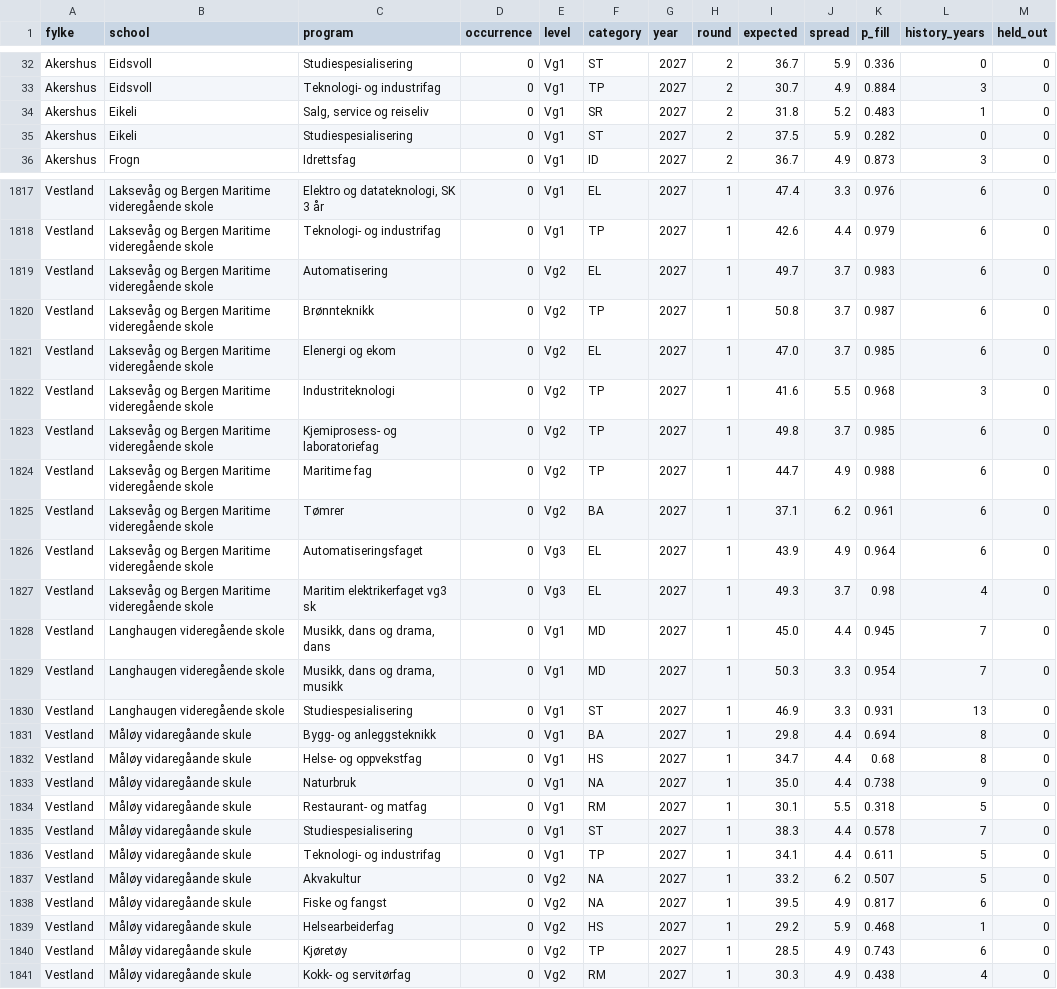
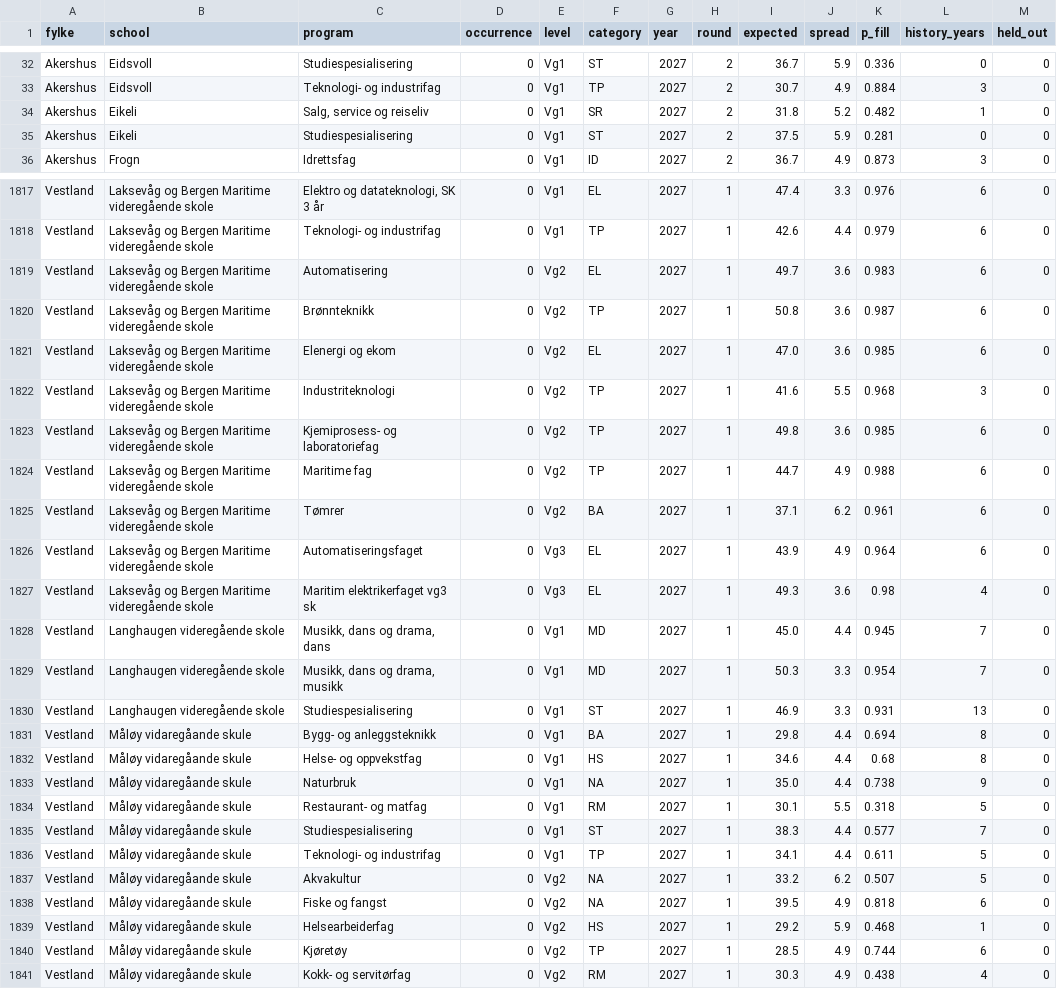
Before and after one commit to avshalomd/poengkart, a CSV file: data/forecasts.csv, drawn as a sheet; only a part is shown, gaps mark what is left out; the diff covers the shown part only.

```diff
--- a/data/forecasts.csv
+++ b/data/forecasts.csv
@@ -33,4 +33,4 @@ Akershus,Eidsvoll,Studiespesialisering,0,Vg1,ST,2027,2,36.7,5.9,0.336,0,0
 Akershus,Eidsvoll,Teknologi- og industrifag,0,Vg1,TP,2027,2,30.7,4.9,0.884,3,0
-Akershus,Eikeli,"Salg, service og reiseliv",0,Vg1,SR,2027,2,31.8,5.2,0.483,1,0
-Akershus,Eikeli,Studiespesialisering,0,Vg1,ST,2027,2,37.5,5.9,0.282,0,0
+Akershus,Eikeli,"Salg, service og reiseliv",0,Vg1,SR,2027,2,31.8,5.2,0.482,1,0
+Akershus,Eikeli,Studiespesialisering,0,Vg1,ST,2027,2,37.5,5.9,0.281,0,0
 Akershus,Frogn,Idrettsfag,0,Vg1,ID,2027,2,36.7,4.9,0.873,3,0
@@ -1818,7 +1818,7 @@ Vestland,Laksevåg og Bergen Maritime videregående skole,"Elektro og datateknol
 Vestland,Laksevåg og Bergen Maritime videregående skole,Teknologi- og industrifag,0,Vg1,TP,2027,1,42.6,4.4,0.979,6,0
-Vestland,Laksevåg og Bergen Maritime videregående skole,Automatisering,0,Vg2,EL,2027,1,49.7,3.7,0.983,6,0
-Vestland,Laksevåg og Bergen Maritime videregående skole,Brønnteknikk,0,Vg2,TP,2027,1,50.8,3.7,0.987,6,0
-Vestland,Laksevåg og Bergen Maritime videregående skole,Elenergi og ekom,0,Vg2,EL,2027,1,47.0,3.7,0.985,6,0
+Vestland,Laksevåg og Bergen Maritime videregående skole,Automatisering,0,Vg2,EL,2027,1,49.7,3.6,0.983,6,0
+Vestland,Laksevåg og Bergen Maritime videregående skole,Brønnteknikk,0,Vg2,TP,2027,1,50.8,3.6,0.987,6,0
+Vestland,Laksevåg og Bergen Maritime videregående skole,Elenergi og ekom,0,Vg2,EL,2027,1,47.0,3.6,0.985,6,0
 Vestland,Laksevåg og Bergen Maritime videregående skole,Industriteknologi,0,Vg2,TP,2027,1,41.6,5.5,0.968,3,0
-Vestland,Laksevåg og Bergen Maritime videregående skole,Kjemiprosess- og laboratoriefag,0,Vg2,TP,2027,1,49.8,3.7,0.985,6,0
+Vestland,Laksevåg og Bergen Maritime videregående skole,Kjemiprosess- og laboratoriefag,0,Vg2,TP,2027,1,49.8,3.6,0.985,6,0
 Vestland,Laksevåg og Bergen Maritime videregående skole,Maritime fag,0,Vg2,TP,2027,1,44.7,4.9,0.988,6,0
@@ -1826,3 +1826,3 @@ Vestland,Laksevåg og Bergen Maritime videregående skole,Tømrer,0,Vg2,BA,2027,
 Vestland,Laksevåg og Bergen Maritime videregående skole,Automatiseringsfaget,0,Vg3,EL,2027,1,43.9,4.9,0.964,6,0
-Vestland,Laksevåg og Bergen Maritime videregående skole,Maritim elektrikerfaget vg3 sk,0,Vg3,EL,2027,1,49.3,3.7,0.98,4,0
+Vestland,Laksevåg og Bergen Maritime videregående skole,Maritim elektrikerfaget vg3 sk,0,Vg3,EL,2027,1,49.3,3.6,0.98,4,0
 Vestland,Langhaugen videregående skole,"Musikk, dans og drama, dans",0,Vg1,MD,2027,1,45.0,4.4,0.945,7,0
@@ -1831,11 +1831,11 @@ Vestland,Langhaugen videregående skole,Studiespesialisering,0,Vg1,ST,2027,1,46.
 Vestland,Måløy vidaregåande skule,Bygg- og anleggsteknikk,0,Vg1,BA,2027,1,29.8,4.4,0.694,8,0
-Vestland,Måløy vidaregåande skule,Helse- og oppvekstfag,0,Vg1,HS,2027,1,34.7,4.4,0.68,8,0
+Vestland,Måløy vidaregåande skule,Helse- og oppvekstfag,0,Vg1,HS,2027,1,34.6,4.4,0.68,8,0
 Vestland,Måløy vidaregåande skule,Naturbruk,0,Vg1,NA,2027,1,35.0,4.4,0.738,9,0
 Vestland,Måløy vidaregåande skule,Restaurant- og matfag,0,Vg1,RM,2027,1,30.1,5.5,0.318,5,0
-Vestland,Måløy vidaregåande skule,Studiespesialisering,0,Vg1,ST,2027,1,38.3,4.4,0.578,7,0
+Vestland,Måløy vidaregåande skule,Studiespesialisering,0,Vg1,ST,2027,1,38.3,4.4,0.577,7,0
 Vestland,Måløy vidaregåande skule,Teknologi- og industrifag,0,Vg1,TP,2027,1,34.1,4.4,0.611,5,0
 Vestland,Måløy vidaregåande skule,Akvakultur,0,Vg2,NA,2027,1,33.2,6.2,0.507,5,0
-Vestland,Måløy vidaregåande skule,Fiske og fangst,0,Vg2,NA,2027,1,39.5,4.9,0.817,6,0
+Vestland,Måløy vidaregåande skule,Fiske og fangst,0,Vg2,NA,2027,1,39.5,4.9,0.818,6,0
 Vestland,Måløy vidaregåande skule,Helsearbeiderfag,0,Vg2,HS,2027,1,29.2,5.9,0.468,1,0
-Vestland,Måløy vidaregåande skule,Kjøretøy,0,Vg2,TP,2027,1,28.5,4.9,0.743,6,0
+Vestland,Måløy vidaregåande skule,Kjøretøy,0,Vg2,TP,2027,1,28.5,4.9,0.744,6,0
 Vestland,Måløy vidaregåande skule,Kokk- og servitørfag,0,Vg2,RM,2027,1,30.3,4.9,0.438,4,0
```
Also changed, not shown: 189 edited cells elsewhere in this file, 11 other files.
